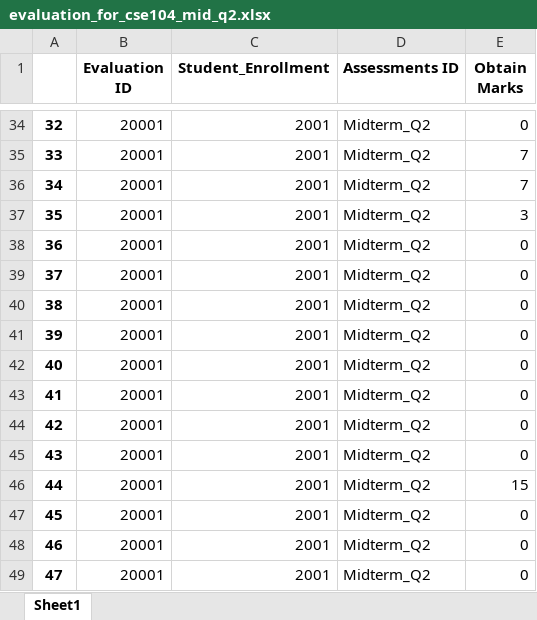
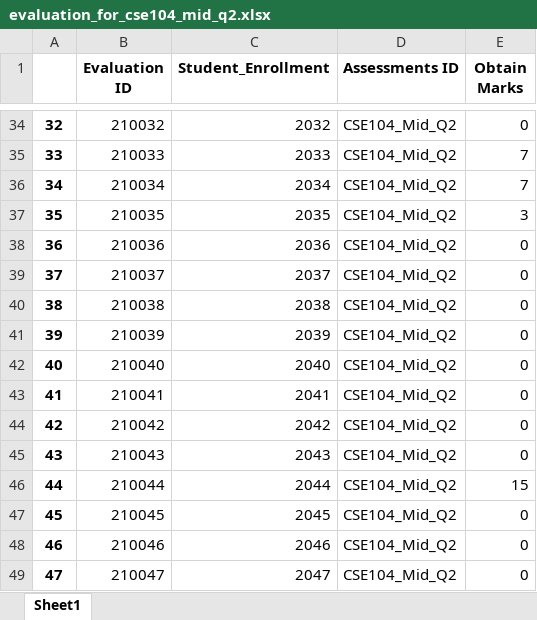
Before and after one commit to taareek/CSE_303_SEC_02_GROUP_07, an Excel workbook: data_input_files_scripts/evaluation_for_cse104_mid_q2.xlsx, sheet Sheet1, drawn as a sheet; only a part is shown, gaps mark what is left out; values as stored, in another font and other column widths than the file's, no borders; the diff covers the shown part only; the diff names each change by its address in the sheet, - before the commit and + after, or states it on an @@ line.

```diff
--- a/data_input_files_scripts/evaluation_for_cse104_mid_q2.xlsx (sheet Sheet1)
+++ b/data_input_files_scripts/evaluation_for_cse104_mid_q2.xlsx (sheet Sheet1)
-B34 (Evaluation ID): 20001
+B34 (Evaluation ID): 210032
-C34 (Student_Enrollment): 2001
+C34 (Student_Enrollment): 2032
-D34:D49 (Assessments ID): Midterm_Q2
+D34:D49 (Assessments ID): CSE104_Mid_Q2
-B35 (Evaluation ID): 20001
+B35 (Evaluation ID): 210033
-C35 (Student_Enrollment): 2001
+C35 (Student_Enrollment): 2033
-B36 (Evaluation ID): 20001
+B36 (Evaluation ID): 210034
-C36 (Student_Enrollment): 2001
+C36 (Student_Enrollment): 2034
-B37 (Evaluation ID): 20001
+B37 (Evaluation ID): 210035
-C37 (Student_Enrollment): 2001
+C37 (Student_Enrollment): 2035
-B38 (Evaluation ID): 20001
+B38 (Evaluation ID): 210036
-C38 (Student_Enrollment): 2001
+C38 (Student_Enrollment): 2036
-B39 (Evaluation ID): 20001
+B39 (Evaluation ID): 210037
-C39 (Student_Enrollment): 2001
+C39 (Student_Enrollment): 2037
-B40 (Evaluation ID): 20001
+B40 (Evaluation ID): 210038
-C40 (Student_Enrollment): 2001
+C40 (Student_Enrollment): 2038
-B41 (Evaluation ID): 20001
+B41 (Evaluation ID): 210039
-C41 (Student_Enrollment): 2001
+C41 (Student_Enrollment): 2039
-B42 (Evaluation ID): 20001
+B42 (Evaluation ID): 210040
-C42 (Student_Enrollment): 2001
+C42 (Student_Enrollment): 2040
-B43 (Evaluation ID): 20001
+B43 (Evaluation ID): 210041
-C43 (Student_Enrollment): 2001
+C43 (Student_Enrollment): 2041
-B44 (Evaluation ID): 20001
+B44 (Evaluation ID): 210042
-C44 (Student_Enrollment): 2001
+C44 (Student_Enrollment): 2042
-B45 (Evaluation ID): 20001
+B45 (Evaluation ID): 210043
-C45 (Student_Enrollment): 2001
+C45 (Student_Enrollment): 2043
-B46 (Evaluation ID): 20001
+B46 (Evaluation ID): 210044
-C46 (Student_Enrollment): 2001
+C46 (Student_Enrollment): 2044
-B47 (Evaluation ID): 20001
+B47 (Evaluation ID): 210045
-C47 (Student_Enrollment): 2001
+C47 (Student_Enrollment): 2045
-B48 (Evaluation ID): 20001
+B48 (Evaluation ID): 210046
-C48 (Student_Enrollment): 2001
+C48 (Student_Enrollment): 2046
-B49 (Evaluation ID): 20001
+B49 (Evaluation ID): 210047
-C49 (Student_Enrollment): 2001
+C49 (Student_Enrollment): 2047
```
Also changed, not shown: 215 edited cells elsewhere in this sheet, data_input_files_scripts/evaluation_for_cse104_mid_q1.xlsx, 8 other files.
